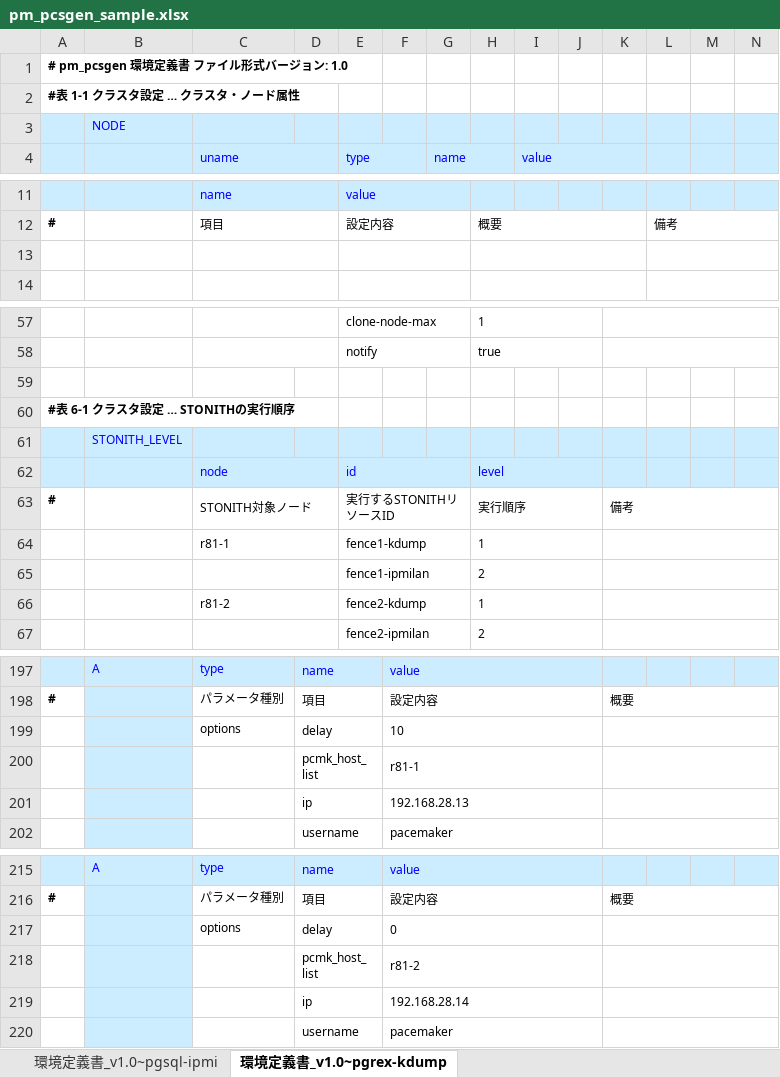
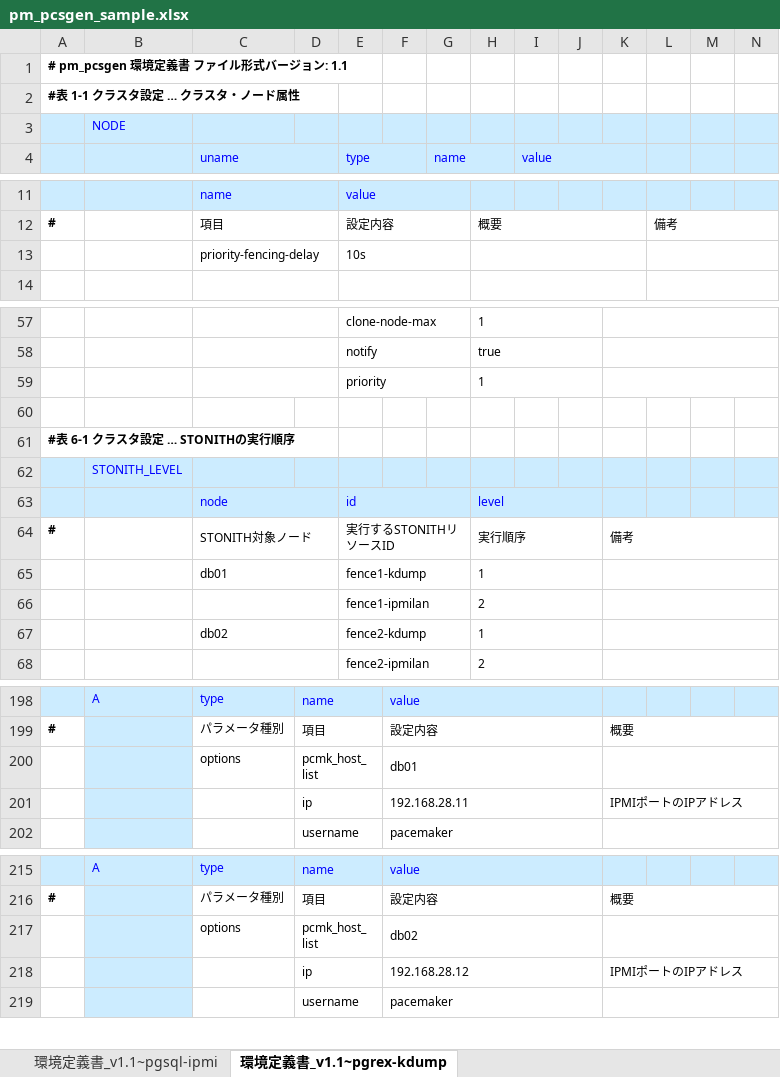
Before and after one commit to linux-ha-japan/pm_extra_tools, an Excel workbook: pm_pcsgen/pm_pcsgen_sample.xlsx, sheet 環境定義書_v1.1~pgrex-kdump, drawn as a sheet; only a part is shown, gaps mark what is left out; values as stored, in another font and other column widths than the file's, no borders; charts and pictures not drawn; removed rows and columns are numbered as before the commit, all else as after; the diff covers the shown part only; the diff names each change by its address in the sheet, - before the commit and + after, or states it on an @@ line.

Commit message:
pm_pcsgen: Revise the settings of pm_pcsgen_sample.xlsx to use priority-fencing-delay

```diff
--- a/pm_pcsgen/pm_pcsgen_sample.xlsx (sheet 環境定義書_v1.1~pgrex-kdump)
+++ b/pm_pcsgen/pm_pcsgen_sample.xlsx (sheet 環境定義書_v1.1~pgrex-kdump)
-sheet tab: 環境定義書_v1.0~pgsql-ipmi
+sheet tab: 環境定義書_v1.1~pgsql-ipmi
-sheet tab: 環境定義書_v1.0~pgrex-kdump
+sheet tab: 環境定義書_v1.1~pgrex-kdump
-A1: # pm_pcsgen 環境定義書 ファイル形式バージョン: 1.0
+A1: # pm_pcsgen 環境定義書 ファイル形式バージョン: 1.1
-row 13: (empty)
+row 13:  |  | priority-fencing-delay |  | 10s
+row 59:  |  |  |  | priority |  |  | 1
-C65 (uname): r81-1
+C65 (uname): db01
-C67 (uname): r81-2
+C67 (uname): db02
-row 199:  |  | options | delay |  | 10
-row 200:  |  |  | pcmk_host_list |  | r81-1
+row 200:  |  | options | pcmk_host_list |  | db01
-F201: 192.168.28.13
+F201: 192.168.28.11
-K201: (empty)
+K201: IPMIポートのIPアドレス
-row 217:  |  | options | delay |  | 0
-row 218:  |  |  | pcmk_host_list |  | r81-2
+row 217:  |  | options | pcmk_host_list |  | db02
-F218: 192.168.28.14
+F218: 192.168.28.12
-K218: (empty)
+K218: IPMIポートのIPアドレス
```
Also changed, not shown: 7 edited cells elsewhere in this sheet, sheet 環境定義書_v1.1~pgsql-ipmi.
